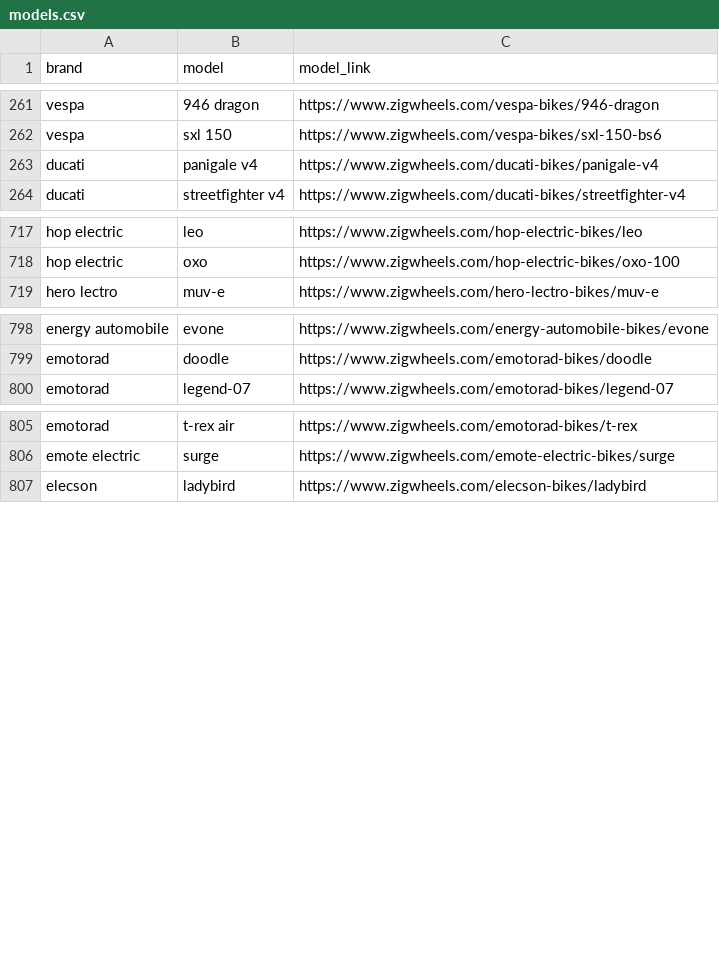
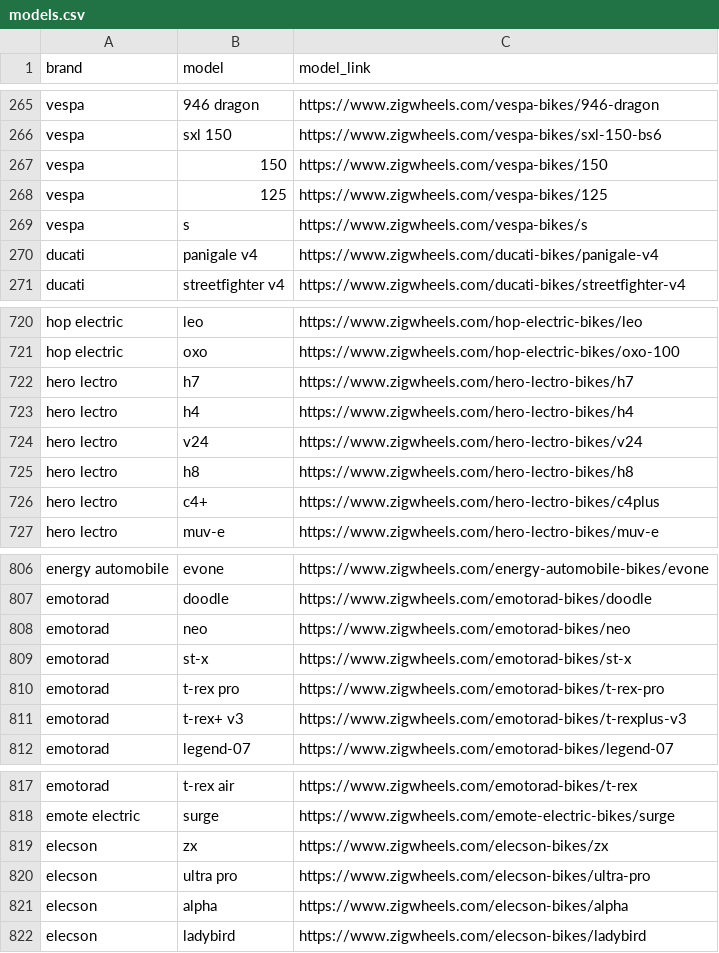
Before and after one commit to husainchhil/Indian-Garage, a CSV file: bike/models.csv, drawn as a sheet; only a part is shown, gaps mark what is left out; the diff covers the shown part only.

```diff
--- a/bike/models.csv
+++ b/bike/models.csv
@@ -262,2 +266,5 @@ vespa,946 dragon,https://www.zigwheels.com/vespa-bikes/946-dragon
 vespa,sxl 150,https://www.zigwheels.com/vespa-bikes/sxl-150-bs6
+vespa,150,https://www.zigwheels.com/vespa-bikes/150
+vespa,125,https://www.zigwheels.com/vespa-bikes/125
+vespa,s,https://www.zigwheels.com/vespa-bikes/s
 ducati,panigale v4,https://www.zigwheels.com/ducati-bikes/panigale-v4
@@ -718,2 +721,7 @@ hop electric,leo,https://www.zigwheels.com/hop-electric-bikes/leo
 hop electric,oxo,https://www.zigwheels.com/hop-electric-bikes/oxo-100
+hero lectro,h7,https://www.zigwheels.com/hero-lectro-bikes/h7
+hero lectro,h4,https://www.zigwheels.com/hero-lectro-bikes/h4
+hero lectro,v24,https://www.zigwheels.com/hero-lectro-bikes/v24
+hero lectro,h8,https://www.zigwheels.com/hero-lectro-bikes/h8
+hero lectro,c4+,https://www.zigwheels.com/hero-lectro-bikes/c4plus
 hero lectro,muv-e,https://www.zigwheels.com/hero-lectro-bikes/muv-e
@@ -799,2 +807,6 @@ energy automobile,evone,https://www.zigwheels.com/energy-automobile-bikes/evone
 emotorad,doodle,https://www.zigwheels.com/emotorad-bikes/doodle
+emotorad,neo,https://www.zigwheels.com/emotorad-bikes/neo
+emotorad,st-x,https://www.zigwheels.com/emotorad-bikes/st-x
+emotorad,t-rex pro,https://www.zigwheels.com/emotorad-bikes/t-rex-pro
+emotorad,t-rex+ v3,https://www.zigwheels.com/emotorad-bikes/t-rexplus-v3
 emotorad,legend-07,https://www.zigwheels.com/emotorad-bikes/legend-07
@@ -806,2 +818,5 @@ emotorad,t-rex air,https://www.zigwheels.com/emotorad-bikes/t-rex
 emote electric,surge,https://www.zigwheels.com/emote-electric-bikes/surge
+elecson,zx,https://www.zigwheels.com/elecson-bikes/zx
+elecson,ultra pro,https://www.zigwheels.com/elecson-bikes/ultra-pro
+elecson,alpha,https://www.zigwheels.com/elecson-bikes/alpha
 elecson,ladybird,https://www.zigwheels.com/elecson-bikes/ladybird
```
Also changed, not shown: 11 added rows, 10 removed rows, 56 moved rows and 6 edited cells elsewhere in this file, car/models.csv.
